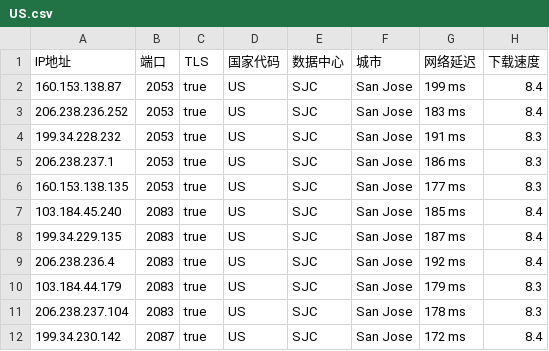
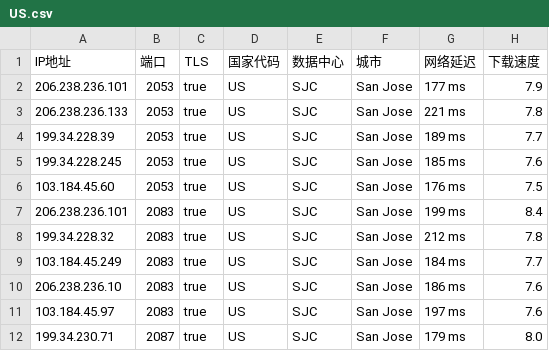
Before and after one commit to chuansuodiqiu/DownlodKV, a CSV file: US.csv, drawn as a sheet; only a part is shown; the diff covers the shown part only.

```diff
--- a/US.csv
+++ b/US.csv
@@ -1,12 +1,12 @@
 IP地址,端口,TLS,国家代码,数据中心,城市,网络延迟,下载速度
-160.153.138.87,2053,true,US,SJC,San Jose,199 ms,8.4
-206.238.236.252,2053,true,US,SJC,San Jose,183 ms,8.4
-199.34.228.232,2053,true,US,SJC,San Jose,191 ms,8.3
-206.238.237.1,2053,true,US,SJC,San Jose,186 ms,8.3
-160.153.138.135,2053,true,US,SJC,San Jose,177 ms,8.3
-103.184.45.240,2083,true,US,SJC,San Jose,185 ms,8.4
-199.34.229.135,2083,true,US,SJC,San Jose,187 ms,8.4
-206.238.236.4,2083,true,US,SJC,San Jose,192 ms,8.4
-103.184.44.179,2083,true,US,SJC,San Jose,179 ms,8.3
-206.238.237.104,2083,true,US,SJC,San Jose,178 ms,8.3
-199.34.230.142,2087,true,US,SJC,San Jose,172 ms,8.4
+206.238.236.101,2053,true,US,SJC,San Jose,177 ms,7.9
+206.238.236.133,2053,true,US,SJC,San Jose,221 ms,7.8
+199.34.228.39,2053,true,US,SJC,San Jose,189 ms,7.7
+199.34.228.245,2053,true,US,SJC,San Jose,185 ms,7.6
+103.184.45.60,2053,true,US,SJC,San Jose,176 ms,7.5
+206.238.236.101,2083,true,US,SJC,San Jose,199 ms,8.4
+199.34.228.32,2083,true,US,SJC,San Jose,212 ms,7.8
+103.184.45.249,2083,true,US,SJC,San Jose,184 ms,7.7
+206.238.236.10,2083,true,US,SJC,San Jose,186 ms,7.6
+103.184.45.97,2083,true,US,SJC,San Jose,197 ms,7.6
+199.34.230.71,2087,true,US,SJC,San Jose,179 ms,8.0
```
Also changed, not shown: 1 added row, 1 removed row and 51 edited cells elsewhere in this file, EU.csv, 5 other files.
